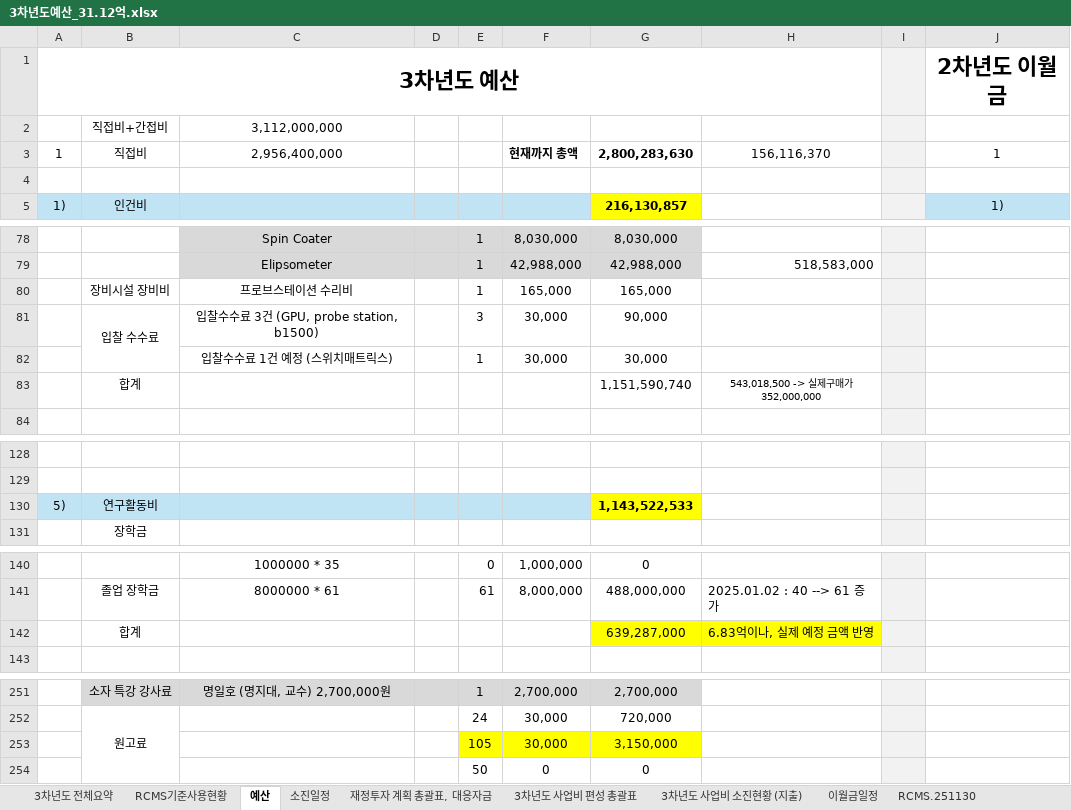
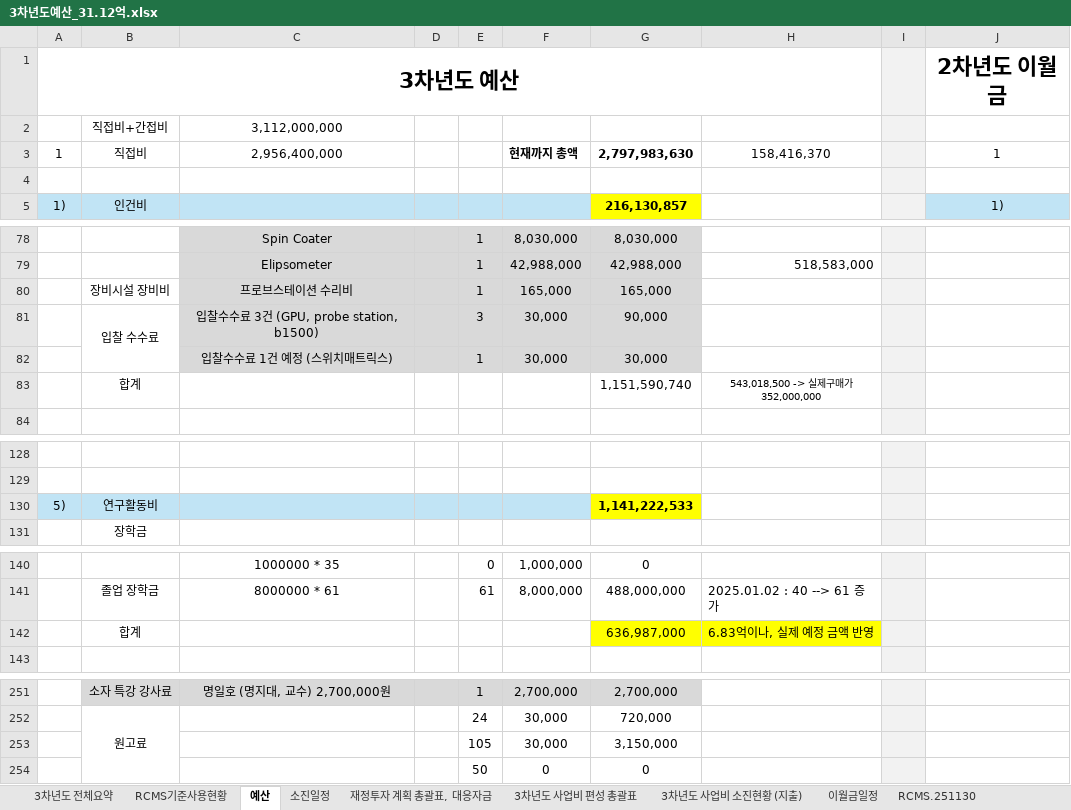
Before and after one commit to vectorcont62-dev/SSSU-third, an Excel workbook: 3차년도예산_31.12억.xlsx, sheet 예산, drawn as a sheet; only a part is shown, gaps mark what is left out; values as stored, in another font and other column widths than the file's, no borders; charts and pictures not drawn; the diff names each change by its address in the sheet, - before the commit and + after, or states it on an @@ line.

```diff
--- a/3차년도예산_31.12억.xlsx (sheet 예산)
+++ b/3차년도예산_31.12억.xlsx (sheet 예산)
-G3: 2,800,283,630
+G3: 2,797,983,630
-H3: 156,116,370
+H3: 158,416,370
-C80:G82 fill: none
+C80:G82 fill: #D9D9D9
-G130: 1,143,522,533
+G130: 1,141,222,533
-G142: 639,287,000
+G142: 636,987,000
-E253:G253 fill: #FFFF00
+E253:G253 fill: none
```
Also changed, not shown: sheet RCMS.260102, sheet RCMS.251222, sheet 소진일정, sheet 3차년도 전체요약, sheet 3차년도 사업비 편성 총괄표, sheet 재정투자 계획 총괄표, 대응자금, 2 more sheets, formulas that keep their value, 6 other files.
